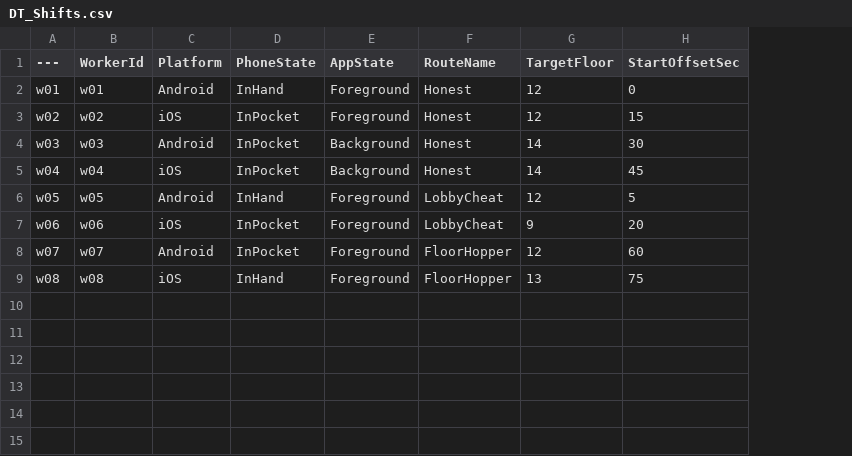
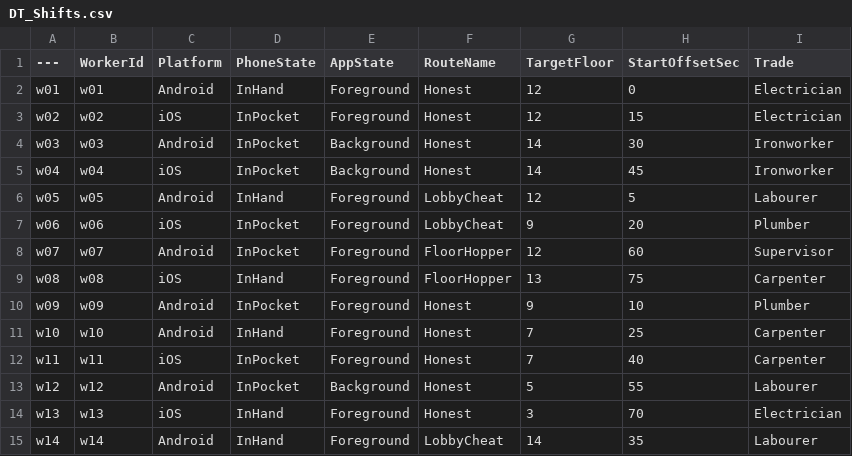
Before and after one commit to peterhyland0/indoor-positioning-sim, a CSV file: unreal/VerticalGeofenceSim/Data/DT_Shifts.csv, drawn as a sheet; the diff names each change by its address in the sheet, - before the commit and + after, or states it on an @@ line.

Commit message:
Dress the site: columns, rails, fit-out drywall, clutter, crane, fence; second hoist; worker figures with trades; Fab override hook

```diff
--- a/unreal/VerticalGeofenceSim/Data/DT_Shifts.csv
+++ b/unreal/VerticalGeofenceSim/Data/DT_Shifts.csv
+column I (Trade), rows 2-9: Electrician | Electrician | Ironworker | Ironworker | Labourer | Plumber | Supervisor | Carpenter
+row 10: w09 | w09 | Android | InPocket | Foreground | Honest | 9 | 10 | Plumber
+row 11: w10 | w10 | Android | InHand | Foreground | Honest | 7 | 25 | Carpenter
+row 12: w11 | w11 | iOS | InPocket | Foreground | Honest | 7 | 40 | Carpenter
+row 13: w12 | w12 | Android | InPocket | Background | Honest | 5 | 55 | Labourer
+row 14: w13 | w13 | iOS | InHand | Foreground | Honest | 3 | 70 | Electrician
+row 15: w14 | w14 | Android | InHand | Foreground | LobbyCheat | 14 | 35 | Labourer
```
Also changed, not shown: 22 other files.
